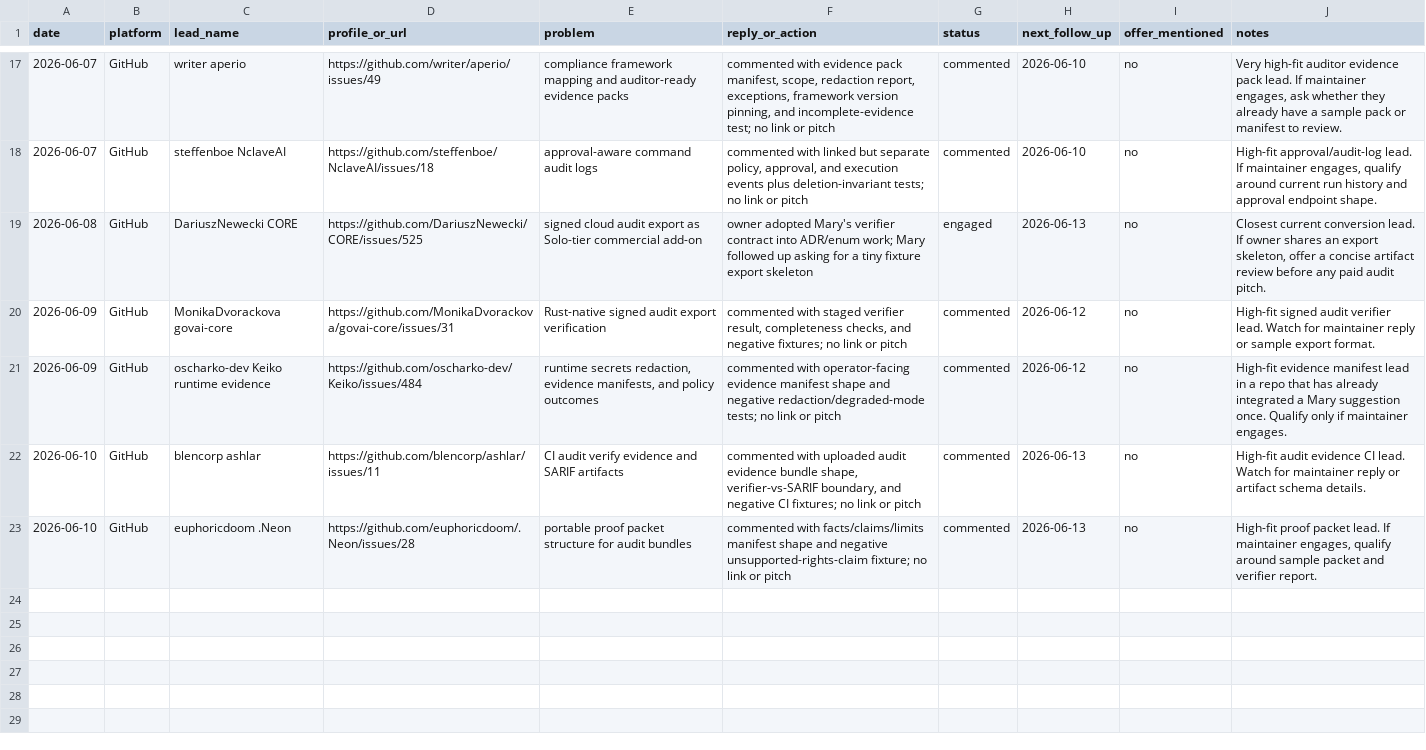
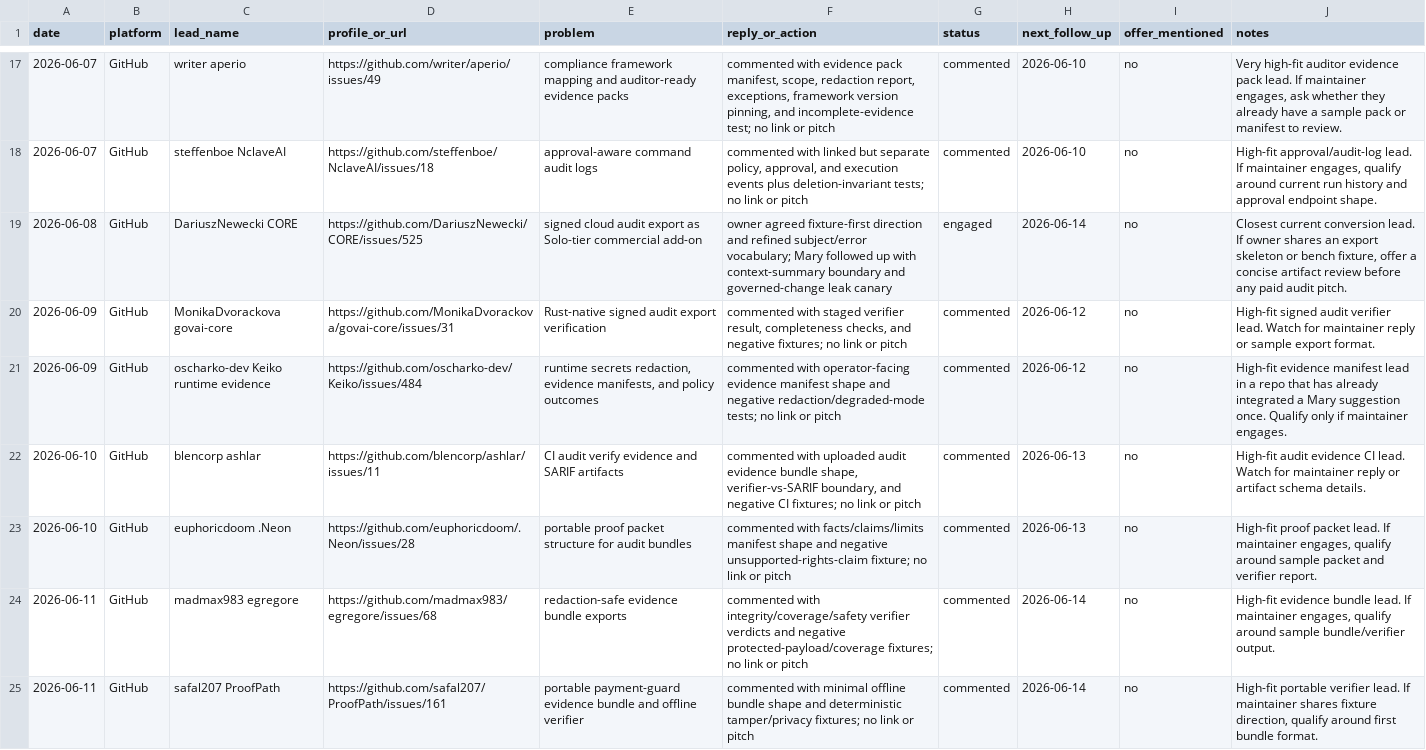
Before and after one commit to marywang-aiops/mary-wang-ai-workflow-operator, a CSV file: leads/lead-tracker.csv, drawn as a sheet; only a part is shown, gaps mark what is left out.

```diff
--- a/leads/lead-tracker.csv
+++ b/leads/lead-tracker.csv
@@ -18,3 +18,3 @@ date,platform,lead_name,profile_or_url,problem,reply_or_action,status,next_follo
 2026-06-07,GitHub,steffenboe NclaveAI,https://github.com/steffenboe/NclaveAI/issues/18,"approval-aware command audit logs","commented with linked but separate policy, approval, and execution events plus deletion-invariant tests; no link or pitch",commented,2026-06-10,no,"High-fit approval/audit-log lead. If maintainer engages, qualify around current run history and approval endpoint shape."
-2026-06-08,GitHub,DariuszNewecki CORE,https://github.com/DariuszNewecki/CORE/issues/525,"signed cloud audit export as Solo-tier commercial add-on","owner adopted Mary's verifier contract into ADR/enum work; Mary followed up asking for a tiny fixture export skeleton",engaged,2026-06-13,no,"Closest current conversion lead. If owner shares an export skeleton, offer a concise artifact review before any paid audit pitch."
+2026-06-08,GitHub,DariuszNewecki CORE,https://github.com/DariuszNewecki/CORE/issues/525,"signed cloud audit export as Solo-tier commercial add-on","owner agreed fixture-first direction and refined subject/error vocabulary; Mary followed up with context-summary boundary and governed-change leak canary",engaged,2026-06-14,no,"Closest current conversion lead. If owner shares an export skeleton or bench fixture, offer a concise artifact review before any paid audit pitch."
 2026-06-09,GitHub,MonikaDvorackova govai-core,https://github.com/MonikaDvorackova/govai-core/issues/31,"Rust-native signed audit export verification","commented with staged verifier result, completeness checks, and negative fixtures; no link or pitch",commented,2026-06-12,no,"High-fit signed audit verifier lead. Watch for maintainer reply or sample export format."
@@ -23 +23,3 @@ date,platform,lead_name,profile_or_url,problem,reply_or_action,status,next_follo
 2026-06-10,GitHub,euphoricdoom .Neon,https://github.com/euphoricdoom/.Neon/issues/28,"portable proof packet structure for audit bundles","commented with facts/claims/limits manifest shape and negative unsupported-rights-claim fixture; no link or pitch",commented,2026-06-13,no,"High-fit proof packet lead. If maintainer engages, qualify around sample packet and verifier report."
+2026-06-11,GitHub,madmax983 egregore,https://github.com/madmax983/egregore/issues/68,"redaction-safe evidence bundle exports","commented with integrity/coverage/safety verifier verdicts and negative protected-payload/coverage fixtures; no link or pitch",commented,2026-06-14,no,"High-fit evidence bundle lead. If maintainer engages, qualify around sample bundle/verifier output."
+2026-06-11,GitHub,safal207 ProofPath,https://github.com/safal207/ProofPath/issues/161,"portable payment-guard evidence bundle and offline verifier","commented with minimal offline bundle shape and deterministic tamper/privacy fixtures; no link or pitch",commented,2026-06-14,no,"High-fit portable verifier lead. If maintainer shares fixture direction, qualify around first bundle format."
```
Also changed, not shown: 4 other files.
